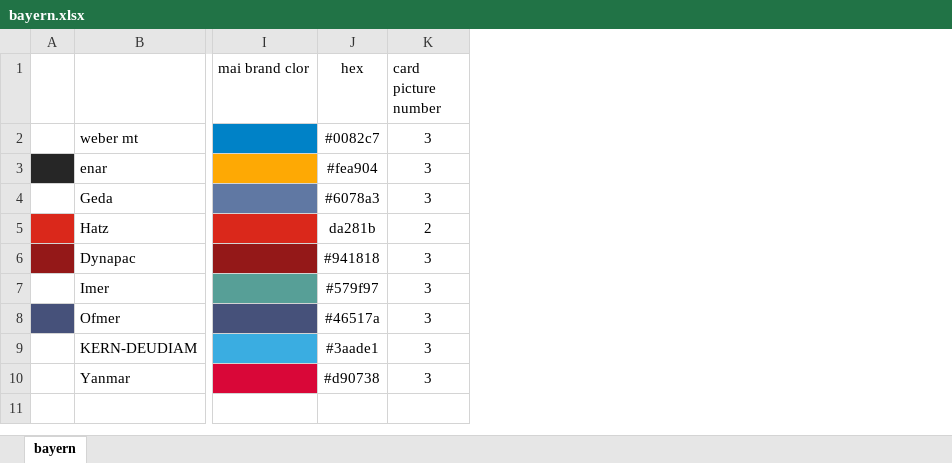
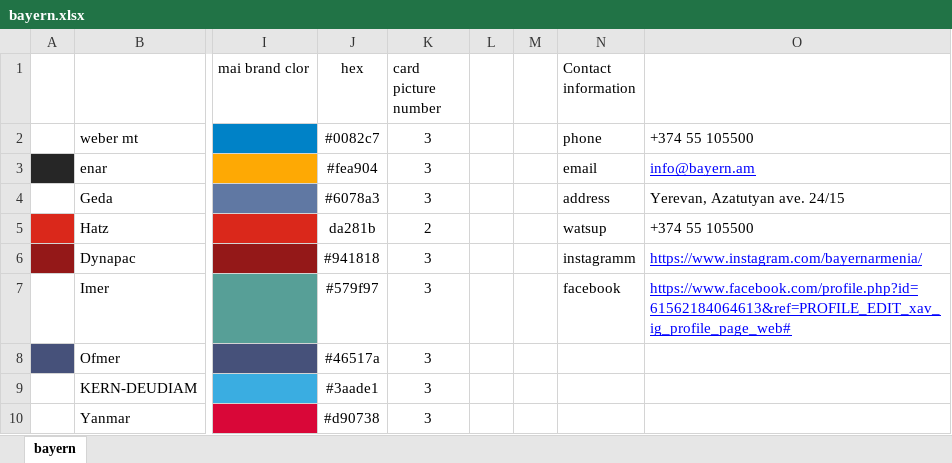
Before and after one commit to Adamyan23/Bayern, an Excel workbook: bayern.xlsx, sheet bayern, drawn as a sheet; only a part is shown, gaps mark what is left out; values as stored, in another font and other column widths than the file's, no borders; charts and pictures not drawn; the diff names each change by its address in the sheet, - before the commit and + after, or states it on an @@ line.

```diff
--- a/bayern.xlsx (sheet bayern)
+++ b/bayern.xlsx (sheet bayern)
+column L, empty
+column M, empty
+column N (Contact information), rows 2-7: phone | email | address | watsup | instagramm | facebook
+column O, rows 2-7: +374 55 105500 | info@bayern.am | Yerevan, Azatutyan ave. 24/15 | +374 55 105500 | https://www.instagram.com/bayernarmenia/ | https://www.facebook.com/profile.php?id=61562184064613&ref=PROFILE_EDIT_xav_ig_profile_page_web#
```
Also changed, not shown: 37 other files.
